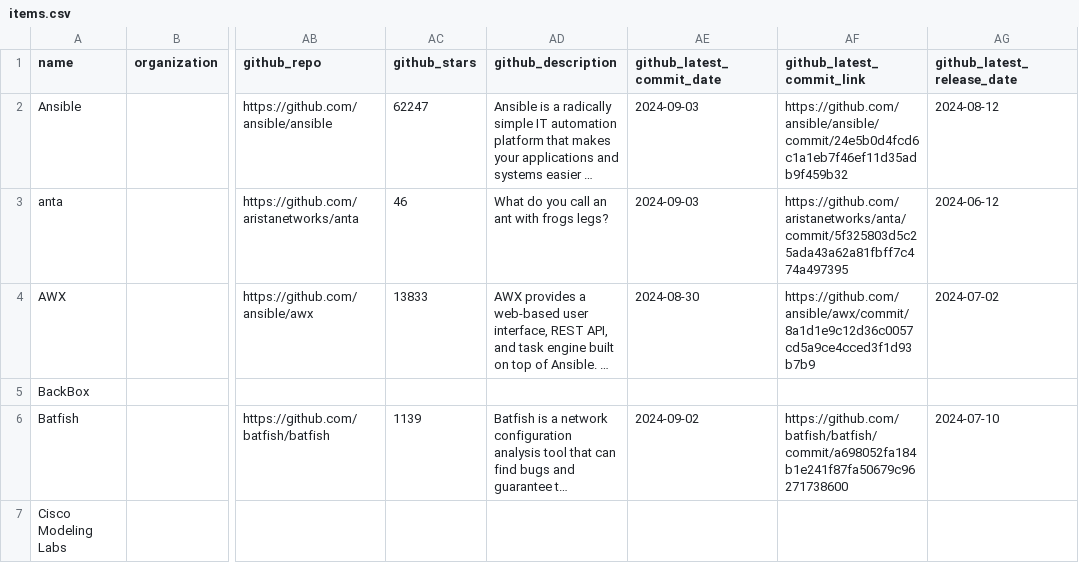
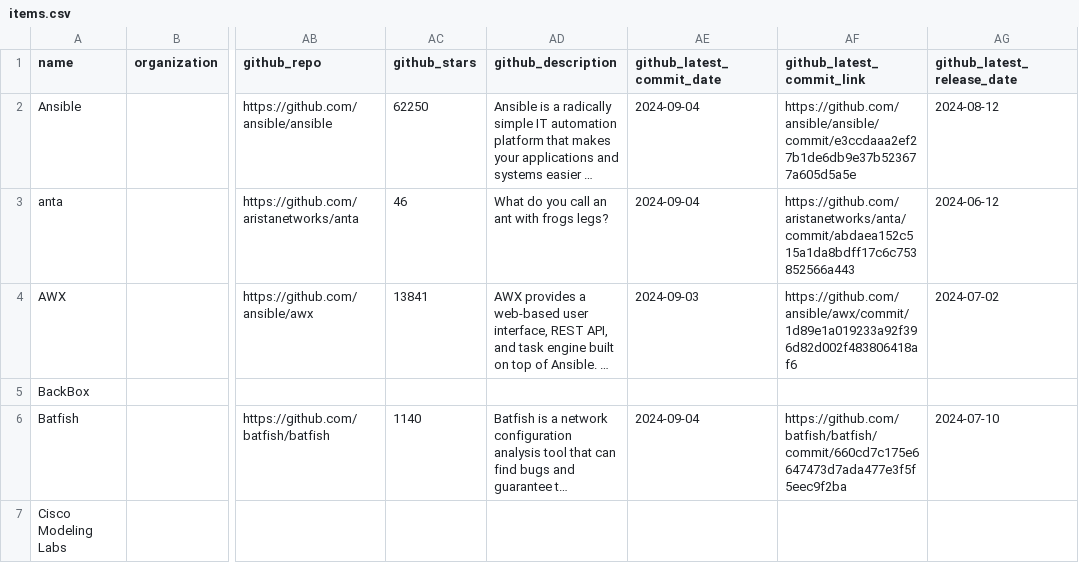
Before and after one commit to steinzi/network-automation-landscape, a CSV file: docs/items.csv, drawn as a sheet; only a part is shown, gaps mark what is left out; long unchanged cells end in …; the diff covers the shown part only; the diff names each change by its address in the sheet, - before the commit and + after, or states it on an @@ line.

```diff
--- a/docs/items.csv
+++ b/docs/items.csv
-AC2 (github_stars): 62247
+AC2 (github_stars): 62250
-AE2:AE3 (github_latest_commit_date): 2024-09-03
+AE2:AE3 (github_latest_commit_date): 2024-09-04
-AF2 (github_latest_commit_link): https://github.com/ansible/ansible/commit/24e5b0d4fcd6c1a1eb7f46ef11d35adb9f459b32
+AF2 (github_latest_commit_link): https://github.com/ansible/ansible/commit/e3ccdaaa2ef27b1de6db9e37b523677a605d5a5e
-AF3 (github_latest_commit_link): https://github.com/aristanetworks/anta/commit/5f325803d5c25ada43a62a81fbff7c474a497395
+AF3 (github_latest_commit_link): https://github.com/aristanetworks/anta/commit/abdaea152c515a1da8bdff17c6c753852566a443
-AC4 (github_stars): 13833
+AC4 (github_stars): 13841
-AE4 (github_latest_commit_date): 2024-08-30
+AE4 (github_latest_commit_date): 2024-09-03
-AF4 (github_latest_commit_link): https://github.com/ansible/awx/commit/8a1d1e9c12d36c0057cd5a9ce4cced3f1d93b7b9
+AF4 (github_latest_commit_link): https://github.com/ansible/awx/commit/1d89e1a019233a92f396d82d002f483806418af6
-AC6 (github_stars): 1139
+AC6 (github_stars): 1140
-AE6 (github_latest_commit_date): 2024-09-02
+AE6 (github_latest_commit_date): 2024-09-04
-AF6 (github_latest_commit_link): https://github.com/batfish/batfish/commit/a698052fa184b1e241f87fa50679c96271738600
+AF6 (github_latest_commit_link): https://github.com/batfish/batfish/commit/660cd7c175e6647473d7ada477e3f5f5eec9f2ba
```
Also changed, not shown: 1 added row and 59 edited cells elsewhere in this file, 52 other files.
